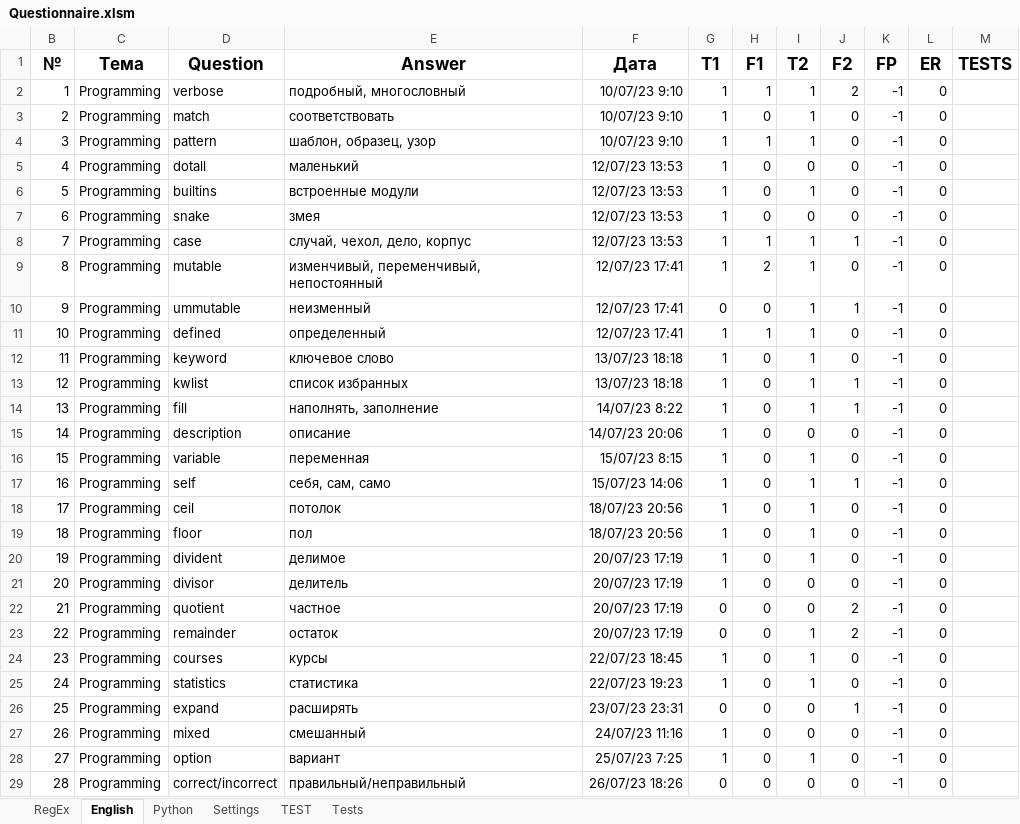
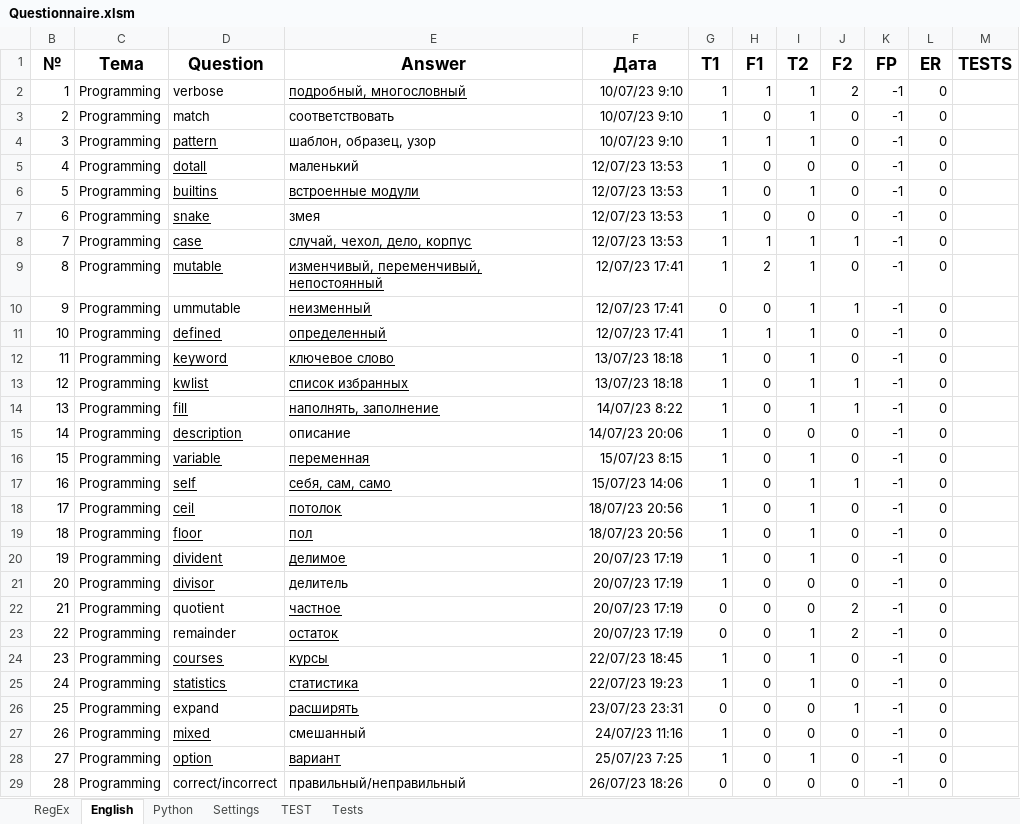
Before and after one commit to peleidmju/Learning, an Excel workbook: Questionnaire.xlsm, sheet English, drawn as a sheet; values as stored, in another font and other column widths than the file's, no borders; the diff names each change by its address in the sheet, - before the commit and + after, or states it on an @@ line.

```diff
--- a/Questionnaire.xlsm (sheet English)
+++ b/Questionnaire.xlsm (sheet English)
-E2 underline: off
+E2 underline: on
-D4:D5 underline: off
+D4:D5 underline: on
-D6:E6 underline: off
+D6:E6 underline: on
-D7 underline: off
+D7 underline: on
-D8:E9 underline: off
+D8:E9 underline: on
-E10 underline: off
+E10 underline: on
-D11:E14 underline: off
+D11:E14 underline: on
-D15 underline: off
+D15 underline: on
-D16:E20 underline: off
+D16:E20 underline: on
-D21 underline: off
+D21 underline: on
-E22:E23 underline: off
+E22:E23 underline: on
-D24:E25 underline: off
+D24:E25 underline: on
-E26 underline: off
+E26 underline: on
-D27 underline: off
+D27 underline: on
-D28:E28 underline: off
+D28:E28 underline: on
```
Also changed, not shown: sheet Tests, sheet Python, sheet RegEx, sheet Settings, hidden cells.
